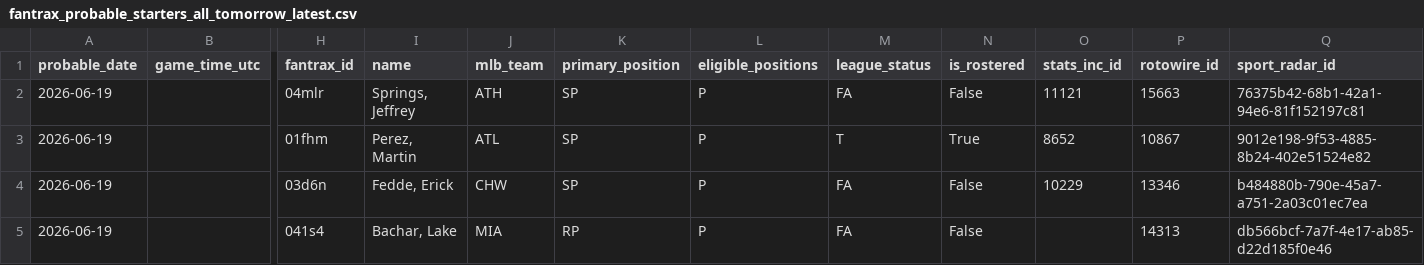
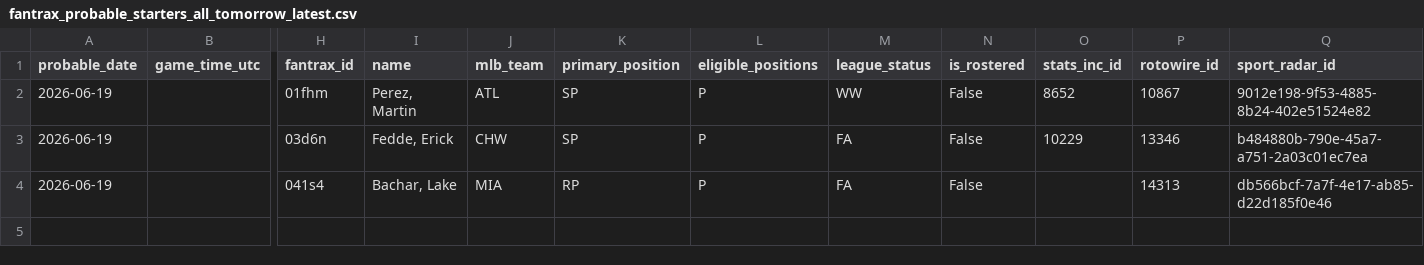
Before and after one commit to youtube-dinner/baseball_analytics, a CSV file: outputs/fantrax_export/fantrax_probable_starters_all_tomorrow_latest.csv, drawn as a sheet; only a part is shown, gaps mark what is left out; removed rows and columns are numbered as before the commit, all else as after; rows hold the shown columns only; the diff names each change by its address in the sheet, - before the commit and + after, or states it on an @@ line.

```diff
--- a/outputs/fantrax_export/fantrax_probable_starters_all_tomorrow_latest.csv
+++ b/outputs/fantrax_export/fantrax_probable_starters_all_tomorrow_latest.csv
-row 2: 2026-06-19 |  | 04mlr | Springs, Jeffrey | ATH | SP | P | FA | False | 11121 | 15663 | 76375b42-68b1-42a1-94e6-81f152197c81
-M2 (league_status): T
+M2 (league_status): WW
-N2 (is_rostered): True
+N2 (is_rostered): False
```
Also changed, not shown: outputs/fantasy_baseball_analytics/free_agent_hitters.csv, outputs/fantasy_baseball_analytics/free_agent_pitchers.csv, 19 other files.
